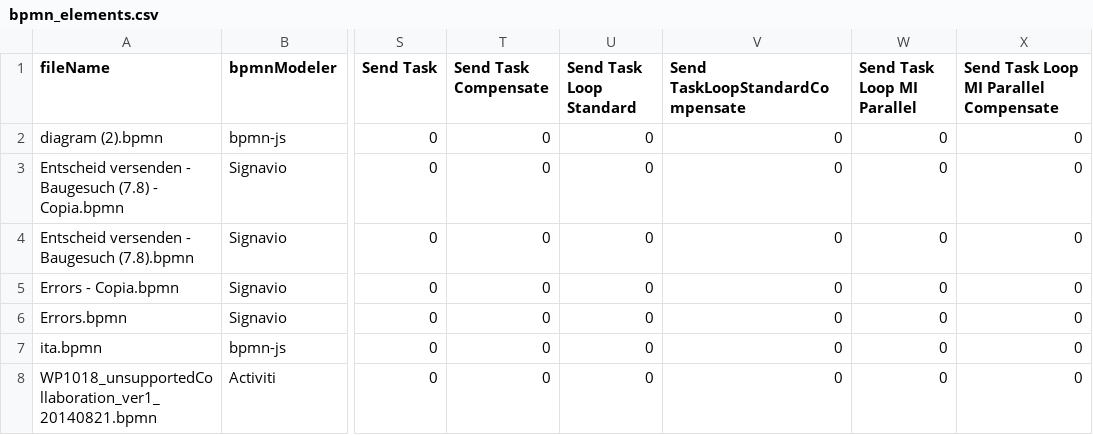
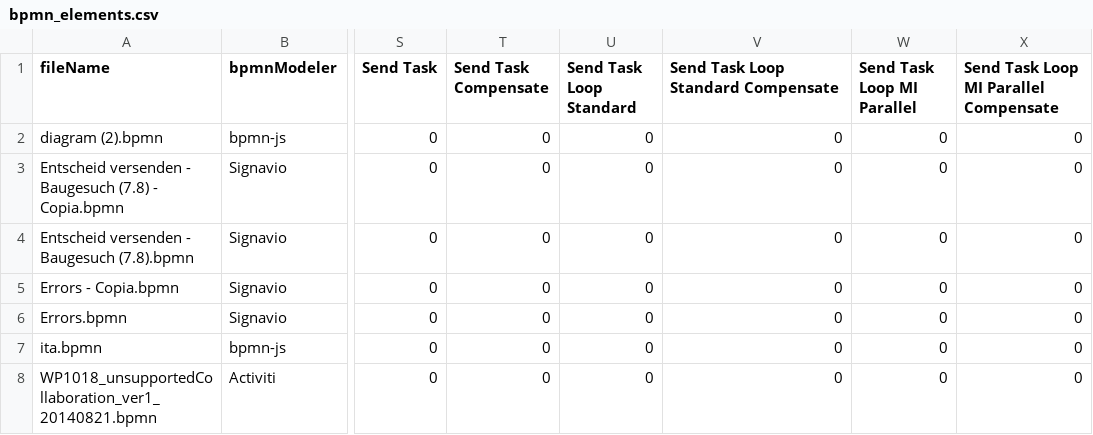
Before and after one commit to PROSLab/BPMN-Inspector, a CSV file: src/main/resources/bpmnCounterOutput/bpmn_elements.csv, drawn as a sheet; only a part is shown, gaps mark what is left out; the diff names each change by its address in the sheet, - before the commit and + after, or states it on an @@ line.

```diff
--- a/src/main/resources/bpmnCounterOutput/bpmn_elements.csv
+++ b/src/main/resources/bpmnCounterOutput/bpmn_elements.csv
-V1: Send TaskLoopStandardCompensate
+V1: Send Task Loop Standard Compensate
```
Also changed, not shown: src/main/resources/bpmnGuidelinesOutput/bpmn_guidelines.csv, 7 other files.
